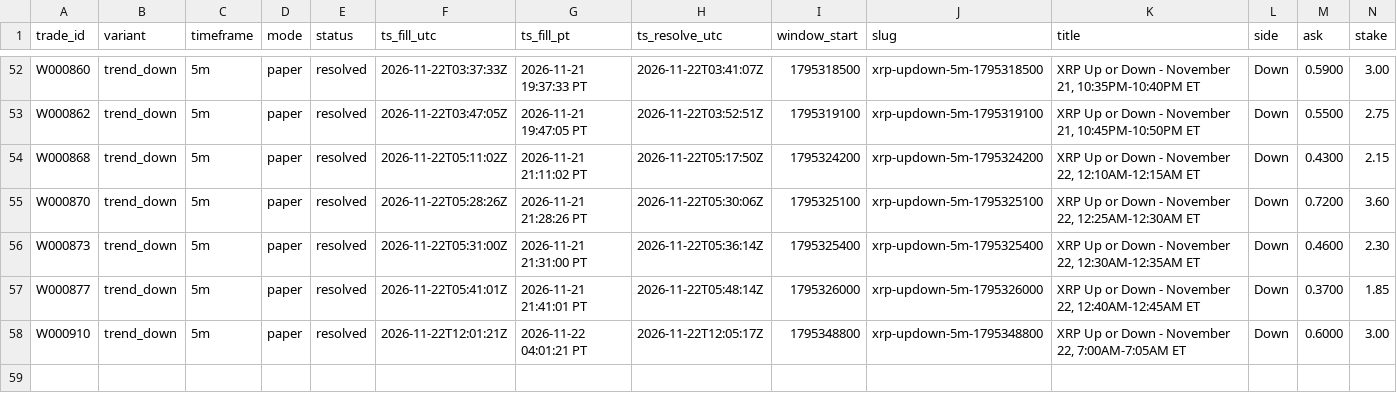
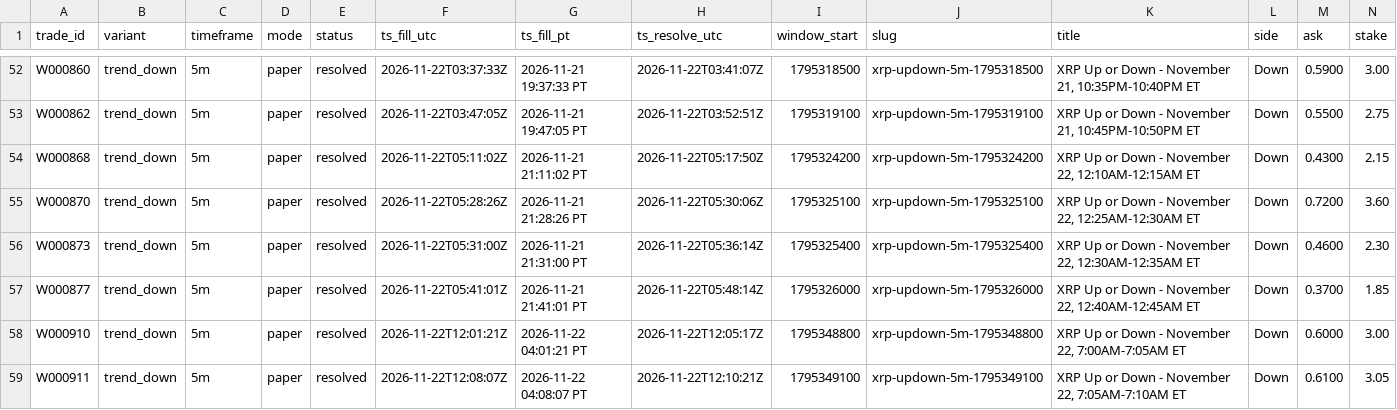
Before and after one commit to michaeldeuchar-dotcom/xrp-paper-bot, a CSV file: data/week1/trades_trend_down.csv, drawn as a sheet; only a part is shown, gaps mark what is left out; rows hold the shown columns only; the diff names each change by its address in the sheet, - before the commit and + after, or states it on an @@ line.

```diff
--- a/data/week1/trades_trend_down.csv
+++ b/data/week1/trades_trend_down.csv
+row 59: W000911 | trend_down | 5m | paper | resolved | 2026-11-22T12:08:07Z | 2026-11-22 04:08:07 PT | 2026-11-22T12:10:21Z | 1795349100 | xrp-updown-5m-1795349100 | XRP Up or Down - November 22, 7:05AM-7:10AM ET | Down | 0.6100 | 3.05
```
Also changed, not shown: 5 other files.
